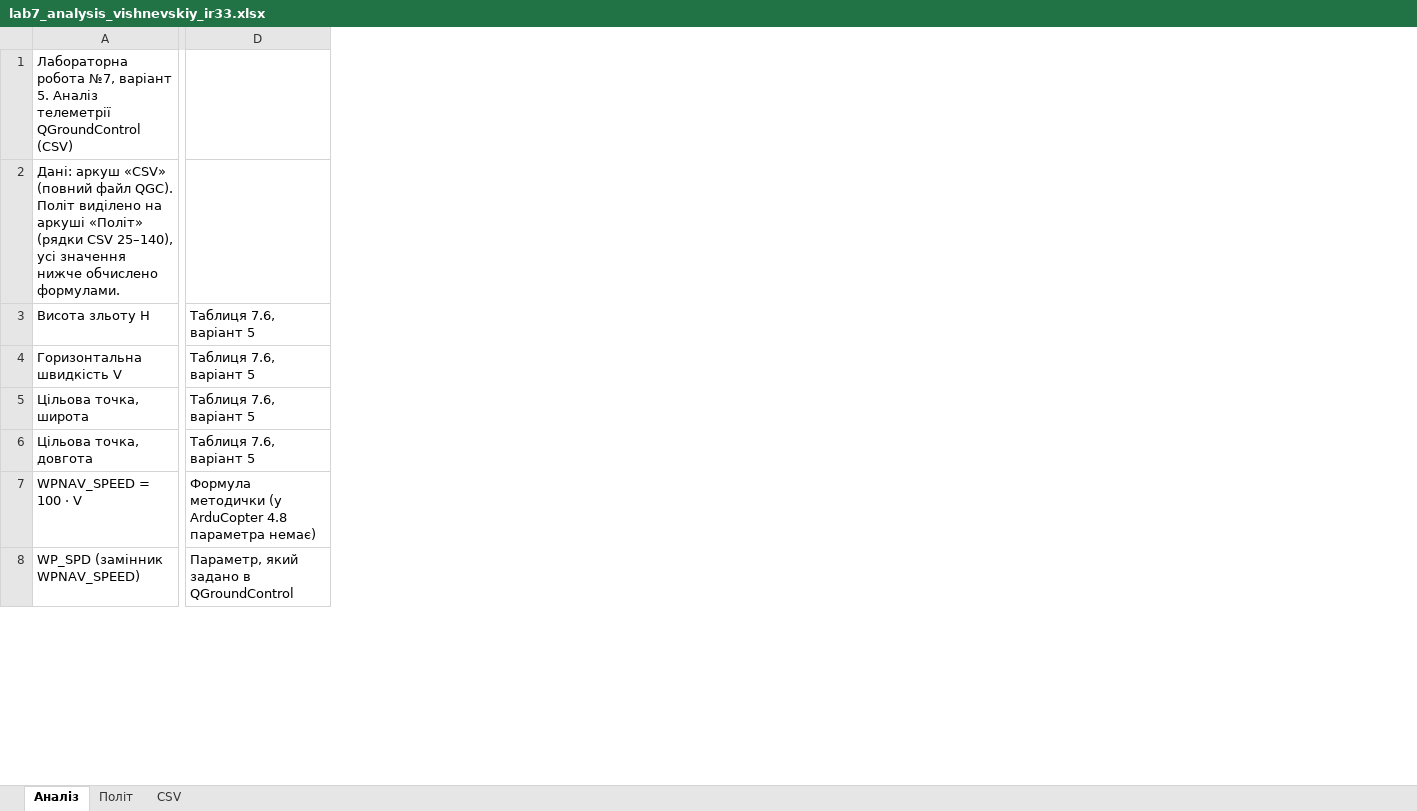
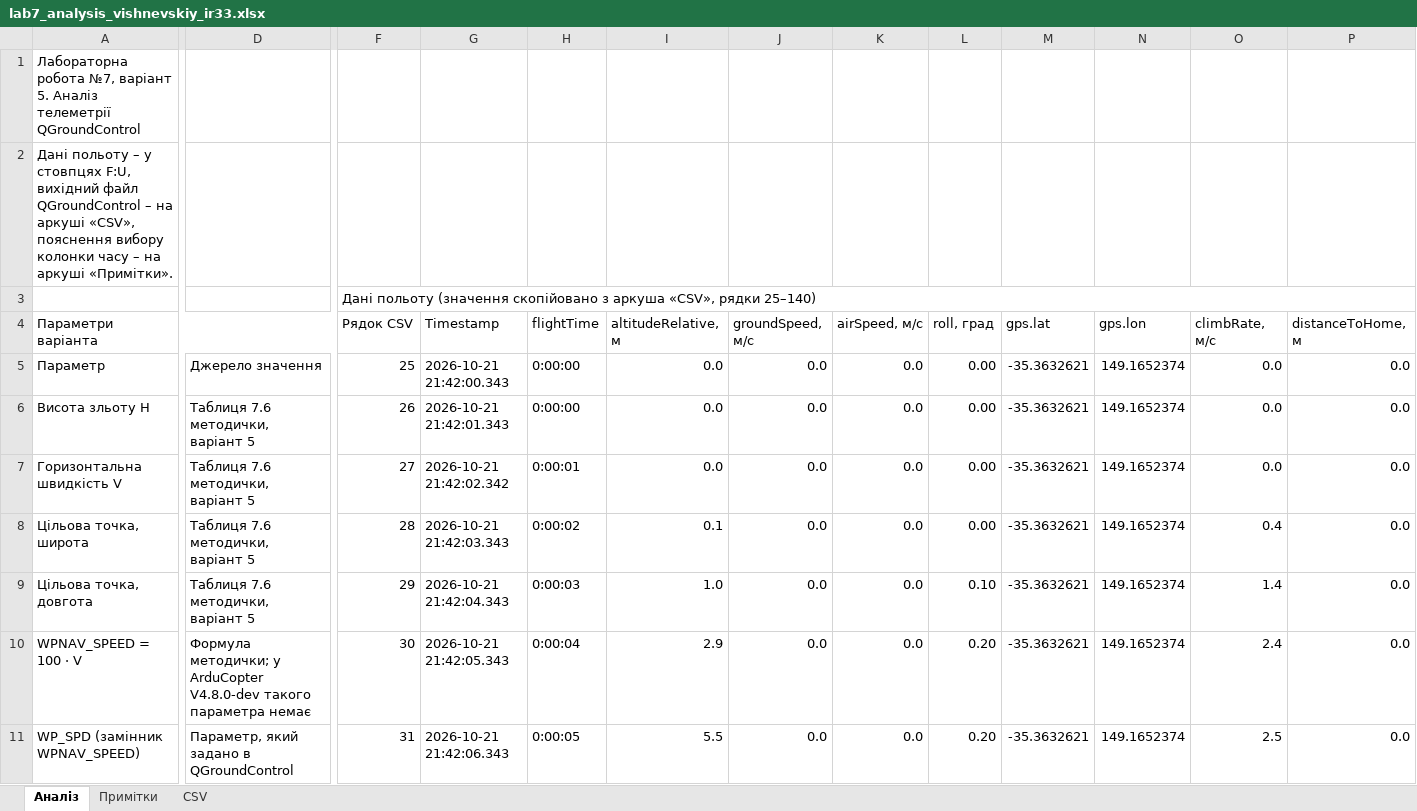
Before and after one commit to atexx-v/pazns, an Excel workbook: lab7/lab7_analysis_vishnevskiy_ir33.xlsx, sheet Аналіз, drawn as a sheet; only a part is shown, gaps mark what is left out; values as stored, in another font and other column widths than the file's, no cell formats; charts and pictures not drawn; addresses are those after the commit; rows hold the shown columns only; the diff covers the shown part only; the diff names each change by its address in the sheet, - before the commit and + after, or states it on an @@ line.

```diff
--- a/lab7/lab7_analysis_vishnevskiy_ir33.xlsx (sheet Аналіз)
+++ b/lab7/lab7_analysis_vishnevskiy_ir33.xlsx (sheet Аналіз)
-sheet tab: Політ
+sheet tab: Примітки
+column F, rows 6-11: 26 | 27 | 28 | 29 | 30 | 31
+column G, rows 6-11: 2026-10-21 21:42:01.343 | 2026-10-21 21:42:02.342 | 2026-10-21 21:42:03.343 | 2026-10-21 21:42:04.343 | 2026-10-21 21:42:05.343 | 2026-10-21 21:42:06.343
+column H, rows 6-11: 0:00:00 | 0:00:01 | 0:00:02 | 0:00:03 | 0:00:04 | 0:00:05
+column I, rows 6-11: 0.0 | 0.0 | 0.1 | 1.0 | 2.9 | 5.5
+column J, rows 6-11: all 0.0
+column K, rows 6-11: all 0.0
+column L, rows 6-11: 0.00 | 0.00 | 0.00 | 0.10 | 0.20 | 0.20
+column M, rows 6-11: all -35.3632621
+column N, rows 6-11: all 149.1652374
+column O, rows 6-11: 0.0 | 0.0 | 0.4 | 1.4 | 2.4 | 2.5
+column P, rows 6-11: all 0.0
-A1: …телеметрії QGroundControl (CSV)
+A1: …телеметрії QGroundControl
-A2: Дані: аркуш «CSV» (повний файл QGC). Політ виділено на аркуші «Політ» (рядки CSV 25–140), усі значення нижче обчислено формулами.
+A2: Дані польоту – у стовпцях F:U, вихідний файл QGroundControl – на аркуші «CSV», пояснення вибору колонки часу – на аркуші «Примітки».
+row 3:  |  | Дані польоту (значення скопійовано з аркуша «CSV», рядки 25–140)
+row 4: Параметри варіанта |  | Рядок CSV | Timestamp | flightTime | altitudeRelative, м | groundSpeed, м/с | airSpeed, м/с | roll, град | gps.lat | gps.lon | climbRate, м/с | distanceToHome, м
+row 5: Параметр | Джерело значення | 25 | 2026-10-21 21:42:00.343 | 0:00:00 | 0.0 | 0.0 | 0.0 | 0.00 | -35.3632621 | 149.1652374 | 0.0 | 0.0
-D6:D9: Таблиця 7.6, варіант 5
+D6:D9: Таблиця 7.6 методички, варіант 5
-D10: Формула методички (у ArduCopter 4.8 параметра немає)
+D10: Формула методички; у ArduCopter V4.8.0-dev такого параметра немає
```
Also changed, not shown: 61 added rows, 7 removed rows, 10 added columns, 144 edited cells and merged cells elsewhere in this sheet, sheet Примітки, cell formats, formulas that keep their value, charts or pictures, 4 other files.
